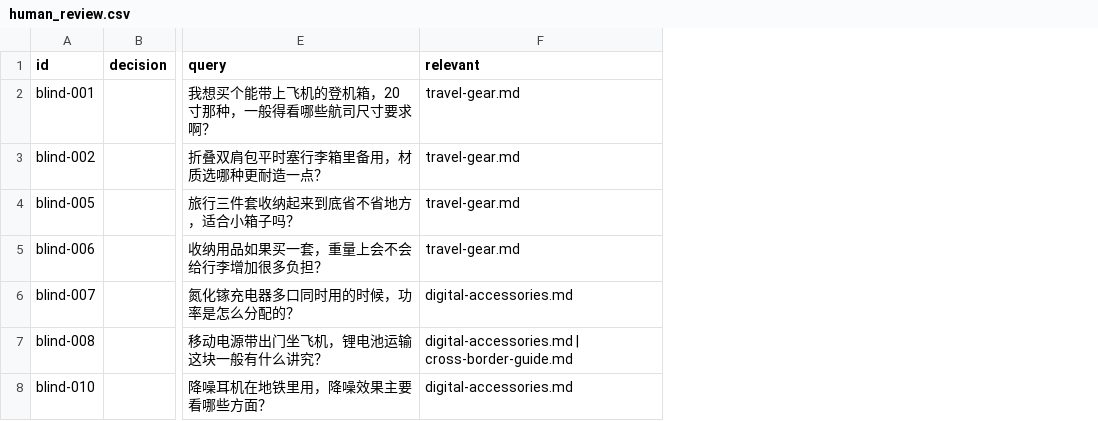
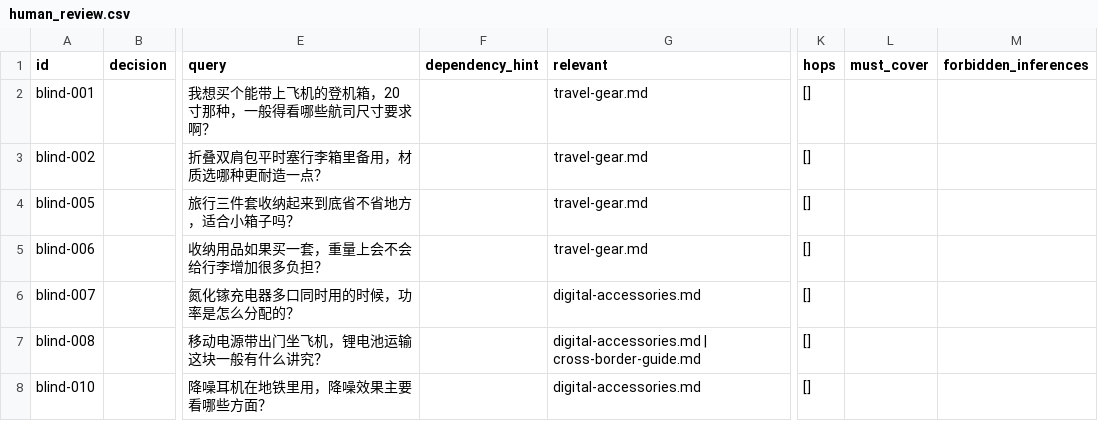
Before and after one commit to connorstudy15/buying, a CSV file: eval/knowledge/v3/human_review.csv, drawn as a sheet; only a part is shown, gaps mark what is left out; the diff covers the shown part only; the diff names each change by its address in the sheet, - before the commit and + after, or states it on an @@ line.

```diff
--- a/eval/knowledge/v3/human_review.csv
+++ b/eval/knowledge/v3/human_review.csv
+column F (dependency_hint), empty
+column K (hops), rows 2-8: all []
+column L (must_cover), empty
+column M (forbidden_inferences), empty
```
Also changed, not shown: 2 added rows elsewhere in this file, 9 other files.
